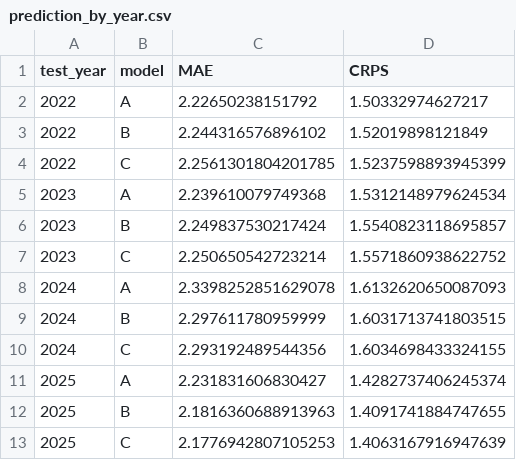
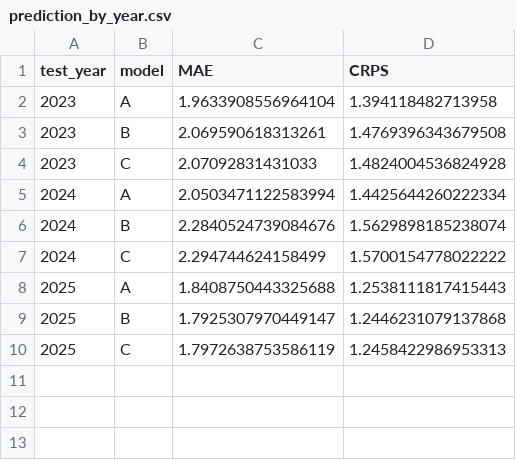
Before and after one commit to pascalantwi/Snakebite-work, a CSV file: analysis/output/prediction_by_year.csv, drawn as a sheet.

```diff
--- a/analysis/output/prediction_by_year.csv
+++ b/analysis/output/prediction_by_year.csv
@@ -1,13 +1,10 @@
 test_year,model,MAE,CRPS
-2022,A,2.22650238151792,1.50332974627217
-2022,B,2.244316576896102,1.52019898121849
-2022,C,2.2561301804201785,1.5237598893945399
-2023,A,2.239610079749368,1.5312148979624534
-2023,B,2.249837530217424,1.5540823118695857
-2023,C,2.250650542723214,1.5571860938622752
-2024,A,2.3398252851629078,1.6132620650087093
-2024,B,2.297611780959999,1.6031713741803515
-2024,C,2.293192489544356,1.6034698433324155
-2025,A,2.231831606830427,1.4282737406245374
-2025,B,2.1816360688913963,1.4091741884747655
-2025,C,2.1776942807105253,1.4063167916947639
+2023,A,1.9633908556964104,1.394118482713958
+2023,B,2.069590618313261,1.4769396343679508
+2023,C,2.07092831431033,1.4824004536824928
+2024,A,2.0503471122583994,1.4425644260222334
+2024,B,2.2840524739084676,1.5629898185238074
+2024,C,2.294744624158499,1.5700154778022222
+2025,A,1.8408750443325688,1.2538111817415443
+2025,B,1.7925307970449147,1.2446231079137868
+2025,C,1.7972638753586119,1.2458422986953313
```
Also changed, not shown: analysis/output/prediction_district_2025.csv, analysis/output/prediction_national_2025.csv, 11 other files.
